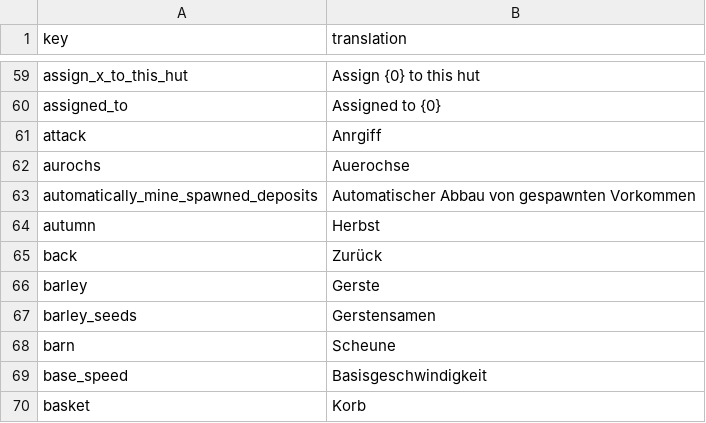
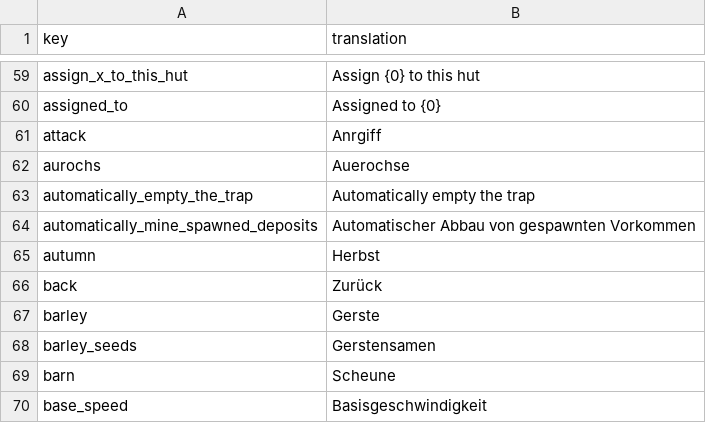
Before and after one commit to TheRickMountain/Paleon, a CSV file: Technolithic/Technolithic/Content/Fonts/localization_DE.csv, drawn as a sheet; only a part is shown, gaps mark what is left out; the shorter side is filled out with more unchanged rows; the diff names each change by its address in the sheet, - before the commit and + after, or states it on an @@ line.

```diff
--- a/Technolithic/Technolithic/Content/Fonts/localization_DE.csv
+++ b/Technolithic/Technolithic/Content/Fonts/localization_DE.csv
+row 63: automatically_empty_the_trap | Automatically empty the trap
```
Also changed, not shown: Technolithic/Technolithic/Content/Fonts/localization_EN.csv, Technolithic/Technolithic/Content/Fonts/localization_FR.csv, 18 other files.
